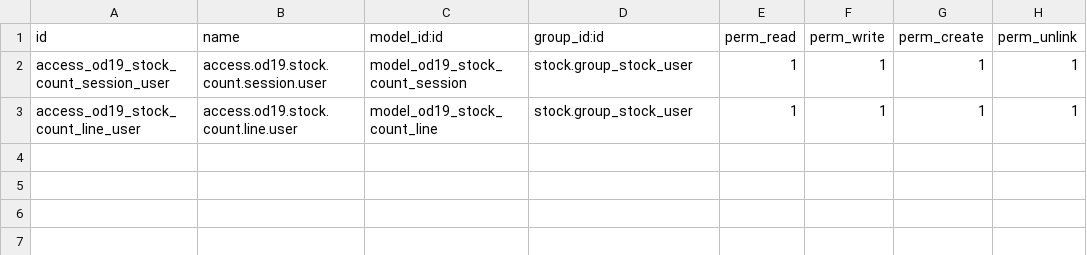
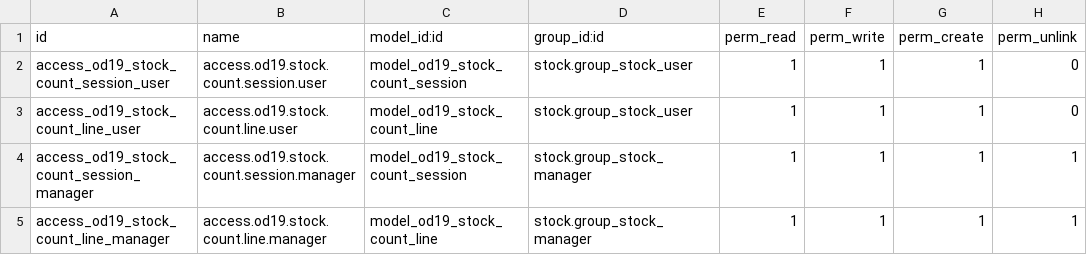
Before and after one commit to nattanonvs/odoo19ce-autoinfo, a CSV file: custom_addons/od19_inventory_audit_count/security/ir.model.access.csv, drawn as a sheet.

Commit message:
fix(inventory): restrict audit-count unlink and validate backdates against lock dates

```diff
--- a/custom_addons/od19_inventory_audit_count/security/ir.model.access.csv
+++ b/custom_addons/od19_inventory_audit_count/security/ir.model.access.csv
@@ -1,3 +1,5 @@
 id,name,model_id:id,group_id:id,perm_read,perm_write,perm_create,perm_unlink
-access_od19_stock_count_session_user,access.od19.stock.count.session.user,model_od19_stock_count_session,stock.group_stock_user,1,1,1,1
-access_od19_stock_count_line_user,access.od19.stock.count.line.user,model_od19_stock_count_line,stock.group_stock_user,1,1,1,1
+access_od19_stock_count_session_user,access.od19.stock.count.session.user,model_od19_stock_count_session,stock.group_stock_user,1,1,1,0
+access_od19_stock_count_line_user,access.od19.stock.count.line.user,model_od19_stock_count_line,stock.group_stock_user,1,1,1,0
+access_od19_stock_count_session_manager,access.od19.stock.count.session.manager,model_od19_stock_count_session,stock.group_stock_manager,1,1,1,1
+access_od19_stock_count_line_manager,access.od19.stock.count.line.manager,model_od19_stock_count_line,stock.group_stock_manager,1,1,1,1
```
Also changed, not shown: 2 other files.
